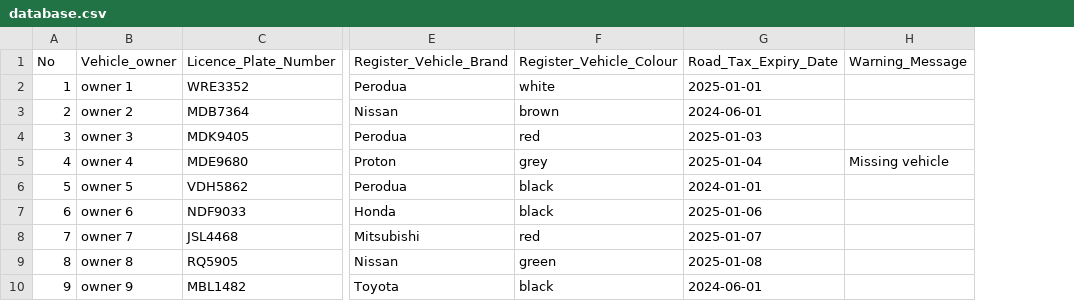
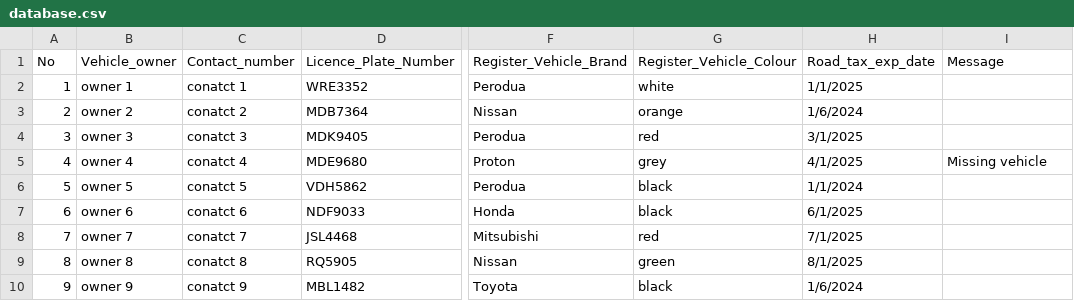
Before and after one commit to ycloo2002/Illegal-Vehicle-Smart-Surveillance-System, a CSV file: utils/database.csv, drawn as a sheet; only a part is shown, gaps mark what is left out; removed rows and columns are numbered as before the commit, all else as after; the diff names each change by its address in the sheet, - before the commit and + after, or states it on an @@ line.

```diff
--- a/utils/database.csv
+++ b/utils/database.csv
+column C (Contact_number), rows 2-10: conatct 1 | conatct 2 | conatct 3 | conatct 4 | conatct 5 | conatct 6 | conatct 7 | conatct 8 | conatct 9
-column G (Road_Tax_Expiry_Date), rows 2-10: 2025-01-01 | 2024-06-01 | 2025-01-03 | 2025-01-04 | 2024-01-01 | 2025-01-06 | 2025-01-07 | 2025-01-08 | 2024-06-01
+column H (Road_tax_exp_date), rows 2-10: 1/1/2025 | 1/6/2024 | 3/1/2025 | 4/1/2025 | 1/1/2024 | 6/1/2025 | 7/1/2025 | 8/1/2025 | 1/6/2024
-I1: Warning_Message
+I1: Message
-G3 (Register_Vehicle_Colour): brown
+G3 (Register_Vehicle_Colour): orange
```
Also changed, not shown: 3 other files.
